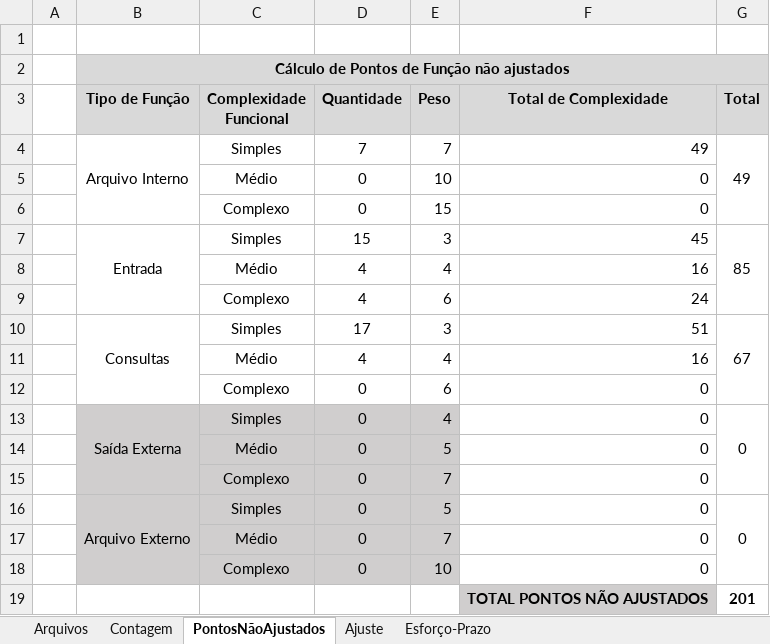
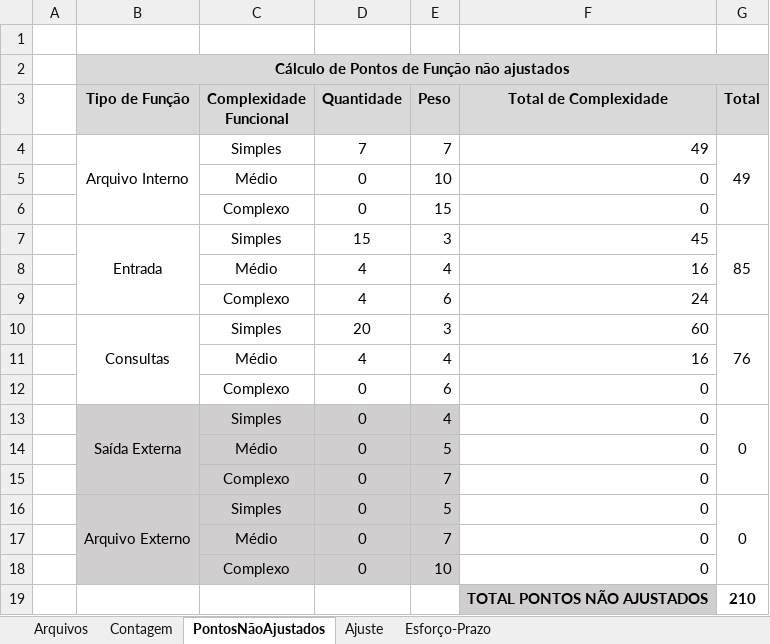
Before and after one commit to Frauches/TCC, an Excel workbook: FPA.xlsx, sheet PontosNãoAjustados, drawn as a sheet; values as stored, in another font and other column widths than the file's, no borders; conditional formats not drawn; the diff names each change by its address in the sheet, - before the commit and + after, or states it on an @@ line.

```diff
--- a/FPA.xlsx (sheet PontosNãoAjustados)
+++ b/FPA.xlsx (sheet PontosNãoAjustados)
-D10 (Quantidade): 17
+D10 (Quantidade): 20
-F10 (Total de Complexidade): 51
+F10 (Total de Complexidade): 60
-G10 (Total): 67
+G10 (Total): 76
-G19 (Total): 201
+G19 (Total): 210
```
Also changed, not shown: sheet Contagem, sheet Ajuste, 1 other file.
